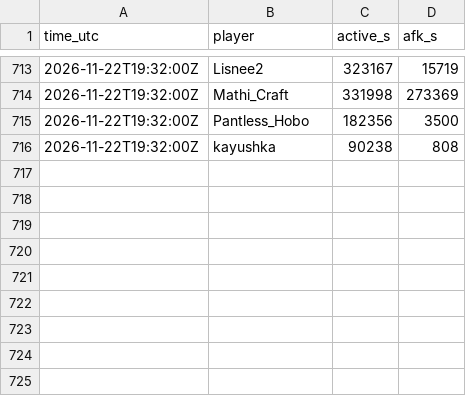
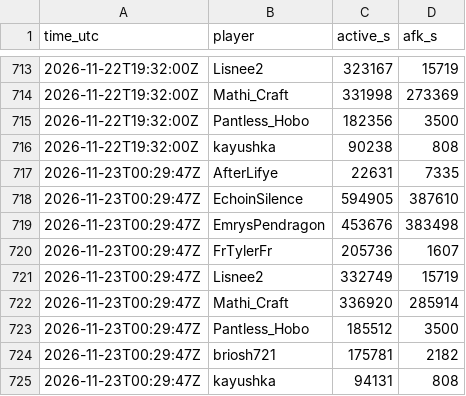
Before and after one commit to mathijsboogaert/Voxel, a CSV file: docs/data/afk-history.csv, drawn as a sheet; only a part is shown, gaps mark what is left out; the diff names each change by its address in the sheet, - before the commit and + after, or states it on an @@ line.

```diff
--- a/docs/data/afk-history.csv
+++ b/docs/data/afk-history.csv
+row 717: 2026-11-23T00:29:47Z | AfterLifye | 22631 | 7335
+row 718: 2026-11-23T00:29:47Z | EchoinSilence | 594905 | 387610
+row 719: 2026-11-23T00:29:47Z | EmrysPendragon | 453676 | 383498
+row 720: 2026-11-23T00:29:47Z | FrTylerFr | 205736 | 1607
+row 721: 2026-11-23T00:29:47Z | Lisnee2 | 332749 | 15719
+row 722: 2026-11-23T00:29:47Z | Mathi_Craft | 336920 | 285914
+row 723: 2026-11-23T00:29:47Z | Pantless_Hobo | 185512 | 3500
+row 724: 2026-11-23T00:29:47Z | briosh721 | 175781 | 2182
+row 725: 2026-11-23T00:29:47Z | kayushka | 94131 | 808
```
Also changed, not shown: docs/data/voxel-events.csv, docs/data/voxel-hourly.csv, 5 other files.
